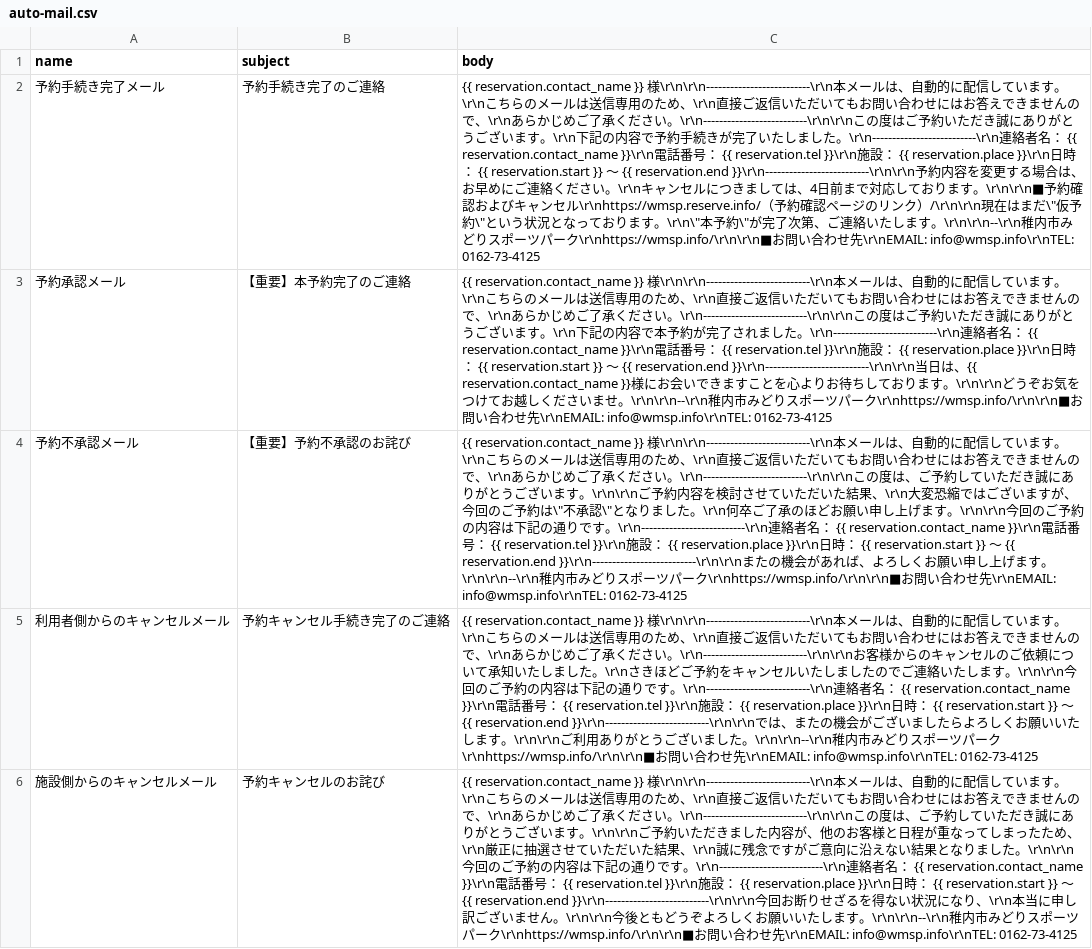
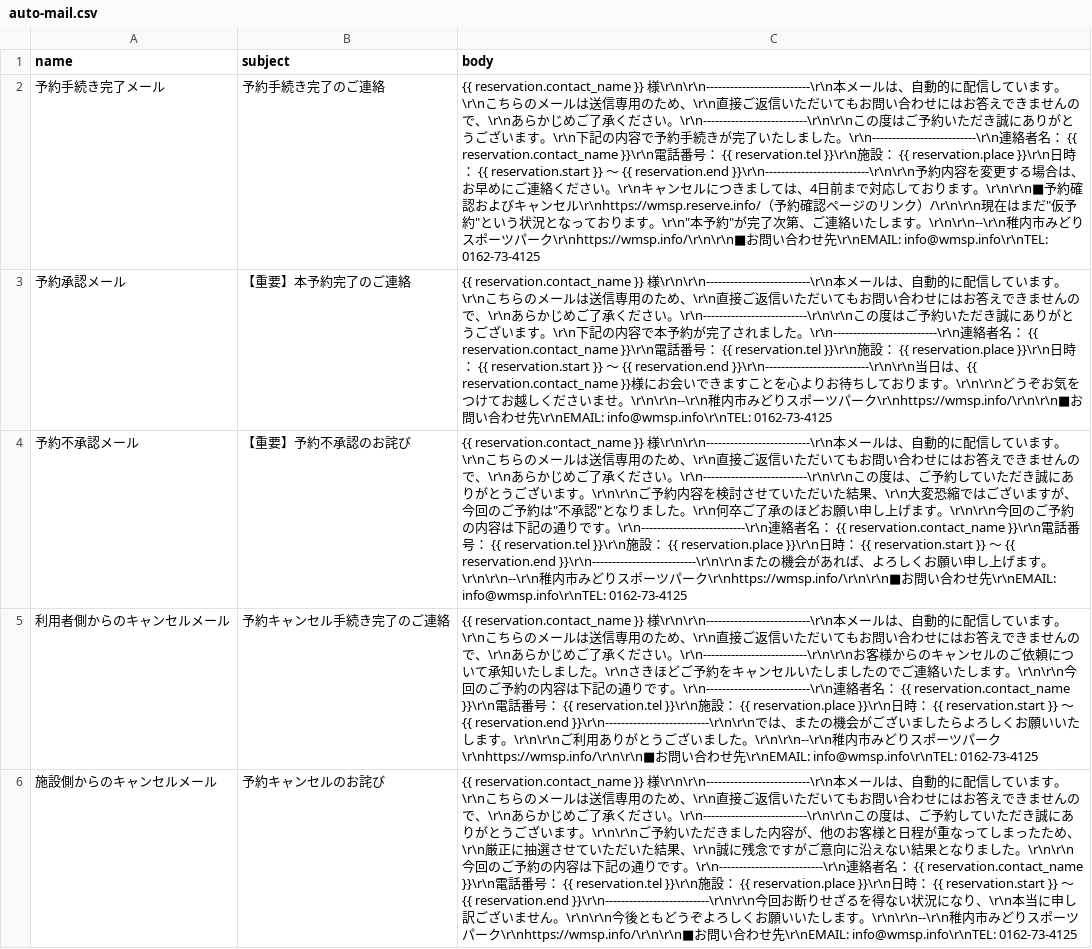
Before and after one commit to webken-git/reservation_system, a CSV file: backend/django/static/app_settings/csv/auto-mail.csv, drawn as a sheet; the diff names each change by its address in the sheet, - before the commit and + after, or states it on an @@ line.

```diff
--- a/backend/django/static/app_settings/csv/auto-mail.csv
+++ b/backend/django/static/app_settings/csv/auto-mail.csv
-C2 (body): …在はまだ\"仮予約\"という状況となっております。\r\n\"本予約\"が完了次…
+C2 (body): …在はまだ"仮予約"という状況となっております。\r\n"本予約"が完了次…
-C4 (body): …ご予約は\"不承認\"となりま…
+C4 (body): …ご予約は"不承認"となりま…
```
Also changed, not shown: 31 other files.
